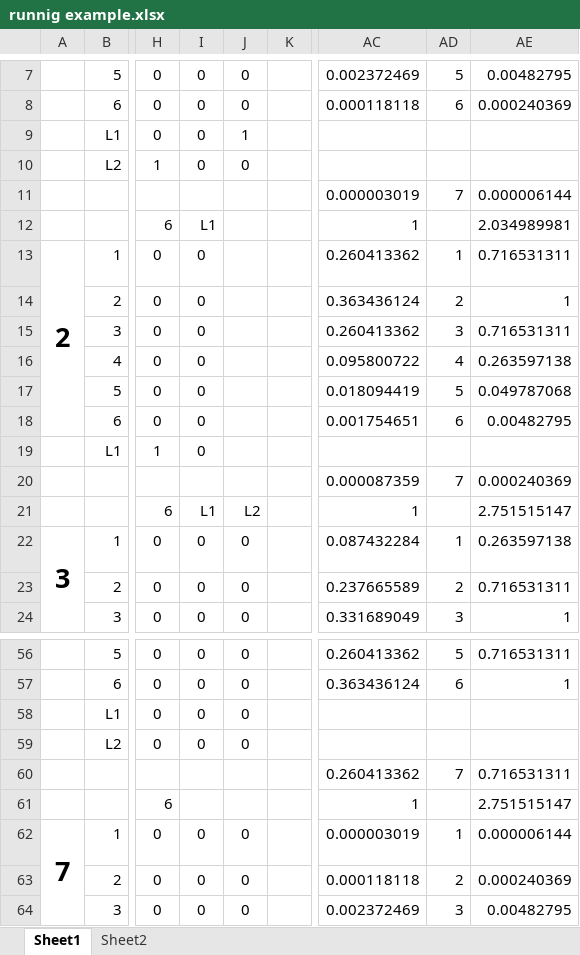
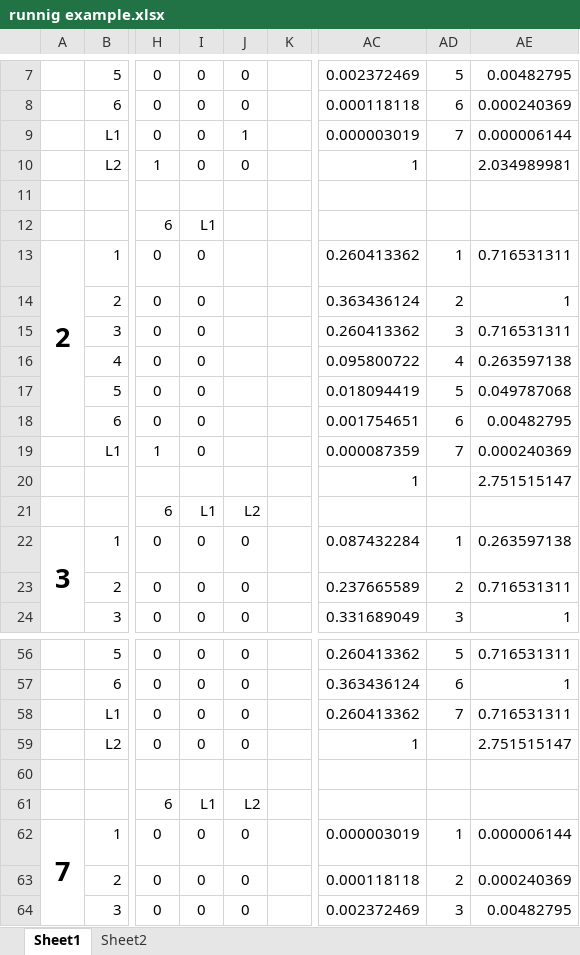
Before and after one commit to halbersb/nsLGL-based-LPCC, an Excel workbook: runnig example.xlsx, sheet Sheet1, drawn as a sheet; only a part is shown, gaps mark what is left out; values as stored, in another font and other column widths than the file's, no borders; removed rows and columns are numbered as before the commit, all else as after; rows hold the shown columns only; the diff covers the shown part only; the diff names each change by its address in the sheet, - before the commit and + after, or states it on an @@ line.

Commit message:
update

```diff
--- a/runnig example.xlsx (sheet Sheet1)
+++ b/runnig example.xlsx (sheet Sheet1)
-AC9: (empty)
+AC9: 0.000003019
-AD9: (empty)
+AD9: 7
-AE9: (empty)
+AE9: 0.000006144
-AC10: (empty)
+AC10: 1
-AE10: (empty)
+AE10: 2.034989981
-row 11:  |  |  |  |  |  | 0.000003019 | 7 | 0.000006144
+row 11: (empty)
-AC12: 1
+AC12: (empty)
-AE12: 2.034989981
+AE12: (empty)
-AC19: (empty)
+AC19: 0.000087359
-AD19: (empty)
+AD19: 7
-AE19: (empty)
+AE19: 0.000240369
-row 20:  |  |  |  |  |  | 0.000087359 | 7 | 0.000240369
+row 20:  |  |  |  |  |  | 1 |  | 2.751515147
-AC21: 1
+AC21: (empty)
-AE21: 2.751515147
+AE21: (empty)
-AC58: (empty)
+AC58: 0.260413362
-AD58: (empty)
+AD58: 7
-AE58: (empty)
+AE58: 0.716531311
-AC59: (empty)
+AC59: 1
-AE59: (empty)
+AE59: 2.751515147
-row 60:  |  |  |  |  |  | 0.260413362 | 7 | 0.716531311
+row 60: (empty)
-I61: (empty)
+I61: L1
-J61: (empty)
+J61: L2
-AC61: 1
+AC61: (empty)
-AE61: 2.751515147
+AE61: (empty)
```
Also changed, not shown: 30 edited cells elsewhere in this sheet, formulas that keep their value.
